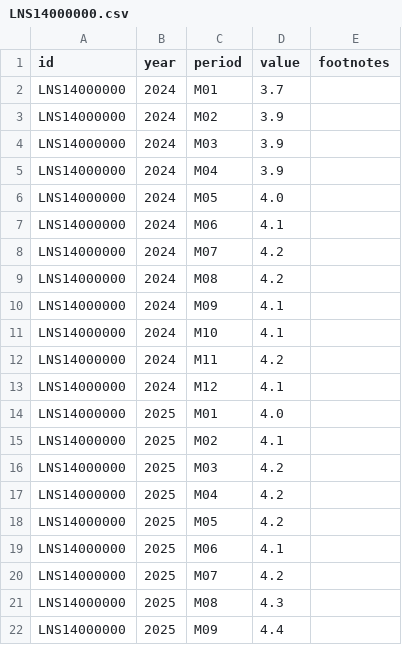
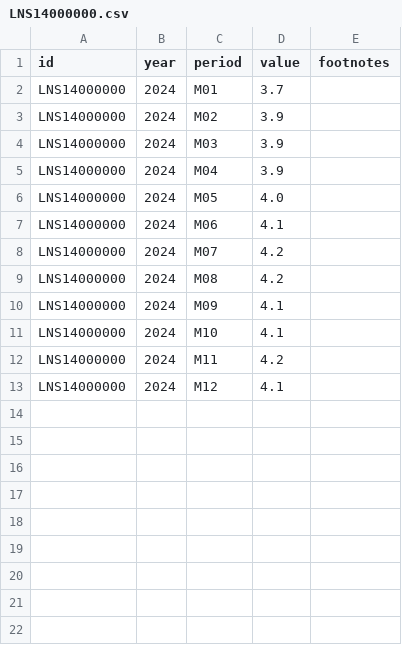
Before and after one commit to hawk588/econ8320-semester-project, a CSV file: data/LNS14000000.csv, drawn as a sheet.

```diff
--- a/data/LNS14000000.csv
+++ b/data/LNS14000000.csv
@@ -13,10 +13 @@ LNS14000000,2024,M11,4.2,
 LNS14000000,2024,M12,4.1,
-LNS14000000,2025,M01,4.0,
-LNS14000000,2025,M02,4.1,
-LNS14000000,2025,M03,4.2,
-LNS14000000,2025,M04,4.2,
-LNS14000000,2025,M05,4.2,
-LNS14000000,2025,M06,4.1,
-LNS14000000,2025,M07,4.2,
-LNS14000000,2025,M08,4.3,
-LNS14000000,2025,M09,4.4,
```
Also changed, not shown: data/CES0000000001.csv, data/CUUR0000SA0.csv, 4 other files.
